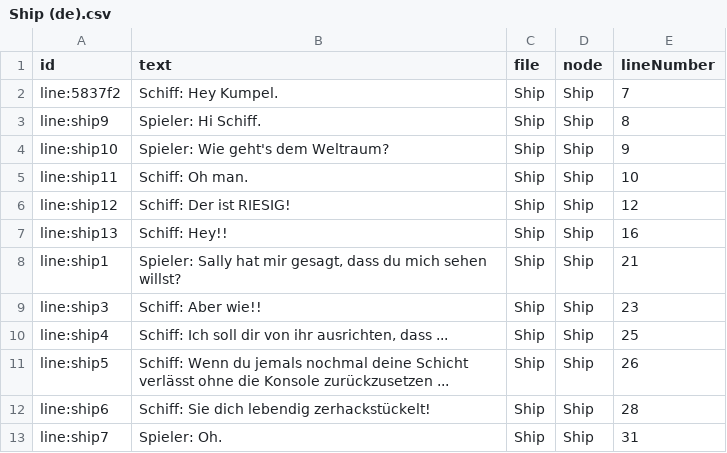
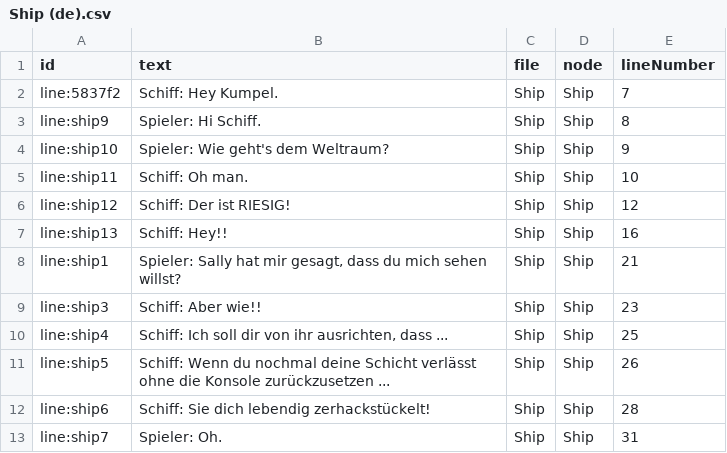
Before and after one commit to YarnSpinnerTool/YarnSpinner-Unity, a CSV file: Examples/Space/Dialogue/Ship (de).csv, drawn as a sheet.

Commit message:
Ship: Improve style of german translation

```diff
--- a/Examples/Space/Dialogue/Ship (de).csv
+++ b/Examples/Space/Dialogue/Ship (de).csv
@@ -10,3 +10,3 @@ line:ship3,"Schiff: Aber wie!! ",Ship,Ship,23
 line:ship4,"Schiff: Ich soll dir von ihr ausrichten, dass ... ",Ship,Ship,25
-line:ship5,"Schiff: Wenn du jemals nochmal deine Schicht verlässt ohne die Konsole zurückzusetzen ...",Ship,Ship,26
+line:ship5,"Schiff: Wenn du nochmal deine Schicht verlässt ohne die Konsole zurückzusetzen ...",Ship,Ship,26
 line:ship6,"Schiff: Sie dich lebendig zerhackstückelt! ",Ship,Ship,28
```
